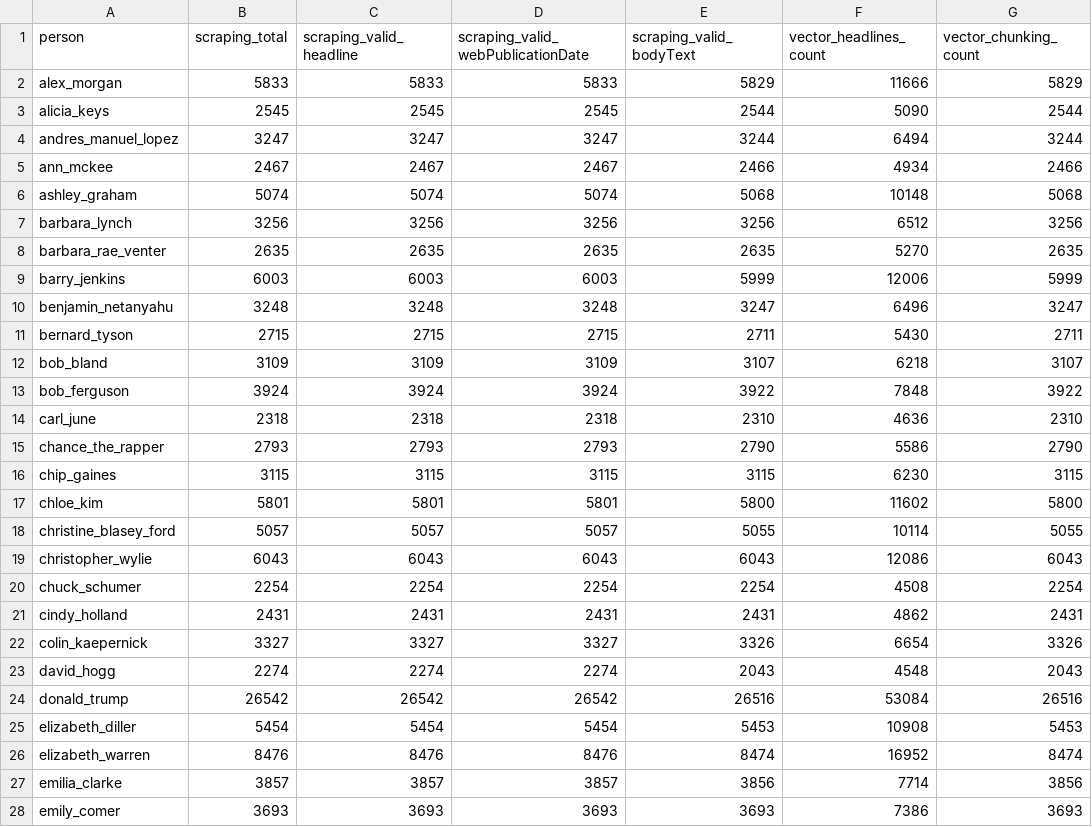
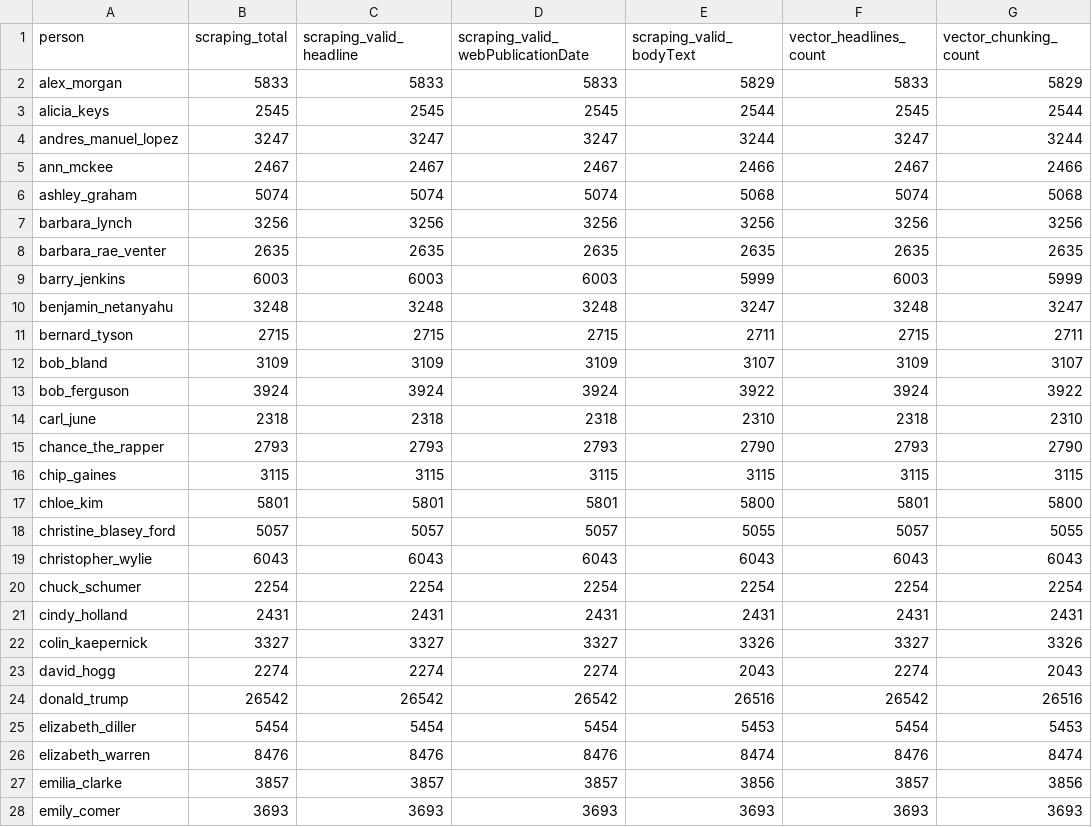
Before and after one commit to migreeni/20252R0136COSE36203, a CSV file: data_summary.csv, drawn as a sheet; only a part is shown; the diff covers the shown part only.

Commit message:
Chunking embedding complete

```diff
--- a/data_summary.csv
+++ b/data_summary.csv
@@ -1,28 +1,28 @@
 person,scraping_total,scraping_valid_headline,scraping_valid_webPublicationDate,scraping_valid_bodyText,vector_headlines_count,vector_chunking_count
-alex_morgan,5833,5833,5833,5829,11666,5829
-alicia_keys,2545,2545,2545,2544,5090,2544
-andres_manuel_lopez,3247,3247,3247,3244,6494,3244
-ann_mckee,2467,2467,2467,2466,4934,2466
-ashley_graham,5074,5074,5074,5068,10148,5068
-barbara_lynch,3256,3256,3256,3256,6512,3256
-barbara_rae_venter,2635,2635,2635,2635,5270,2635
-barry_jenkins,6003,6003,6003,5999,12006,5999
-benjamin_netanyahu,3248,3248,3248,3247,6496,3247
-bernard_tyson,2715,2715,2715,2711,5430,2711
-bob_bland,3109,3109,3109,3107,6218,3107
-bob_ferguson,3924,3924,3924,3922,7848,3922
-carl_june,2318,2318,2318,2310,4636,2310
-chance_the_rapper,2793,2793,2793,2790,5586,2790
-chip_gaines,3115,3115,3115,3115,6230,3115
-chloe_kim,5801,5801,5801,5800,11602,5800
-christine_blasey_ford,5057,5057,5057,5055,10114,5055
-christopher_wylie,6043,6043,6043,6043,12086,6043
-chuck_schumer,2254,2254,2254,2254,4508,2254
-cindy_holland,2431,2431,2431,2431,4862,2431
-colin_kaepernick,3327,3327,3327,3326,6654,3326
-david_hogg,2274,2274,2274,2043,4548,2043
-donald_trump,26542,26542,26542,26516,53084,26516
-elizabeth_diller,5454,5454,5454,5453,10908,5453
-elizabeth_warren,8476,8476,8476,8474,16952,8474
-emilia_clarke,3857,3857,3857,3856,7714,3856
-emily_comer,3693,3693,3693,3693,7386,3693
+alex_morgan,5833,5833,5833,5829,5833,5829
+alicia_keys,2545,2545,2545,2544,2545,2544
+andres_manuel_lopez,3247,3247,3247,3244,3247,3244
+ann_mckee,2467,2467,2467,2466,2467,2466
+ashley_graham,5074,5074,5074,5068,5074,5068
+barbara_lynch,3256,3256,3256,3256,3256,3256
+barbara_rae_venter,2635,2635,2635,2635,2635,2635
+barry_jenkins,6003,6003,6003,5999,6003,5999
+benjamin_netanyahu,3248,3248,3248,3247,3248,3247
+bernard_tyson,2715,2715,2715,2711,2715,2711
+bob_bland,3109,3109,3109,3107,3109,3107
+bob_ferguson,3924,3924,3924,3922,3924,3922
+carl_june,2318,2318,2318,2310,2318,2310
+chance_the_rapper,2793,2793,2793,2790,2793,2790
+chip_gaines,3115,3115,3115,3115,3115,3115
+chloe_kim,5801,5801,5801,5800,5801,5800
+christine_blasey_ford,5057,5057,5057,5055,5057,5055
+christopher_wylie,6043,6043,6043,6043,6043,6043
+chuck_schumer,2254,2254,2254,2254,2254,2254
+cindy_holland,2431,2431,2431,2431,2431,2431
+colin_kaepernick,3327,3327,3327,3326,3327,3326
+david_hogg,2274,2274,2274,2043,2274,2043
+donald_trump,26542,26542,26542,26516,26542,26516
+elizabeth_diller,5454,5454,5454,5453,5454,5453
+elizabeth_warren,8476,8476,8476,8474,8476,8474
+emilia_clarke,3857,3857,3857,3856,3857,3856
+emily_comer,3693,3693,3693,3693,3693,3693
```
Also changed, not shown: 73 edited cells elsewhere in this file, 4 other files.
